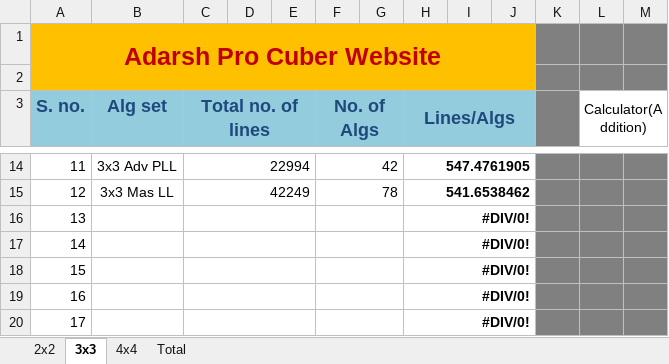
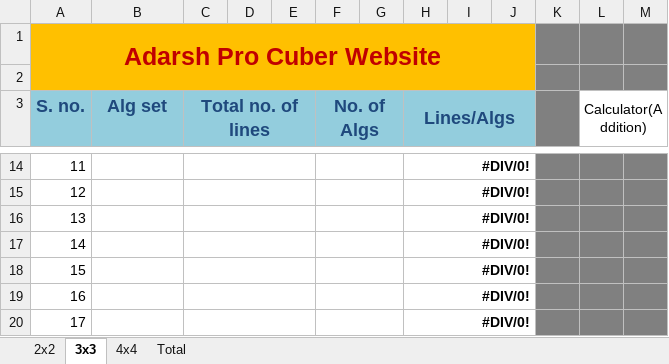
Before and after one commit to Adarsh-Chesser/Website, an Excel workbook: 0007_Excel.xlsx, sheet 3x3, drawn as a sheet; only a part is shown, gaps mark what is left out; values as stored, in another font and other column widths than the file's, no borders; the diff covers the shown part only; the diff names each change by its address in the sheet, - before the commit and + after, or states it on an @@ line.

```diff
--- a/0007_Excel.xlsx (sheet 3x3)
+++ b/0007_Excel.xlsx (sheet 3x3)
-B14 (Alg set): 3x3 Adv PLL
+B14 (Alg set): (empty)
-C14 (Total no. of lines): 22994
+C14 (Total no. of lines): (empty)
-F14 (No. of Algs): 42
+F14 (No. of Algs): (empty)
-H14 (Lines/Algs): 547.4761905
+H14 (Lines/Algs): #DIV/0!
-B15 (Alg set): 3x3 Mas LL
+B15 (Alg set): (empty)
-C15 (Total no. of lines): 42249
+C15 (Total no. of lines): (empty)
-F15 (No. of Algs): 78
+F15 (No. of Algs): (empty)
-H15 (Lines/Algs): 541.6538462
+H15 (Lines/Algs): #DIV/0!
```
Also changed, not shown: 32 edited cells elsewhere in this sheet, sheet 4x4.
